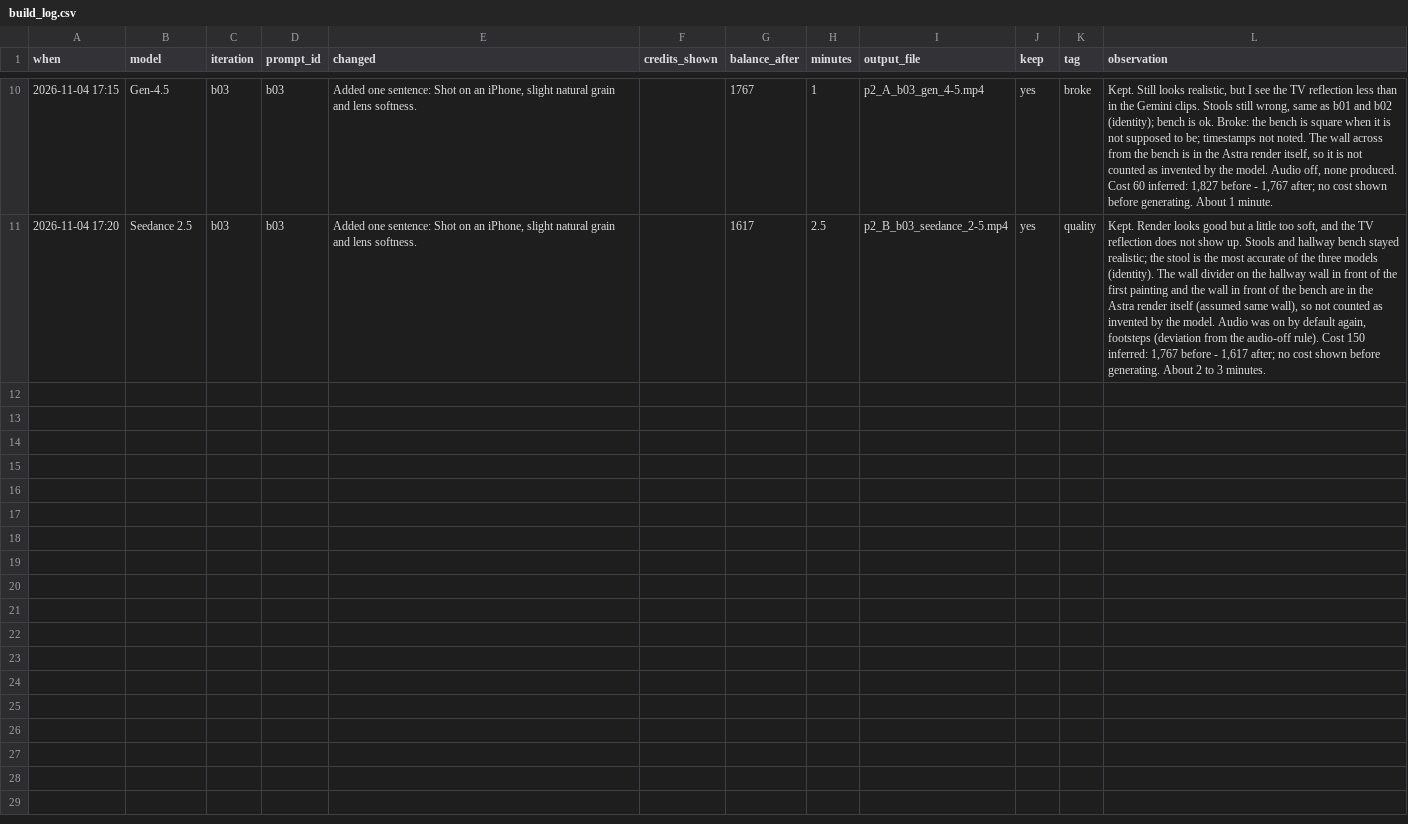
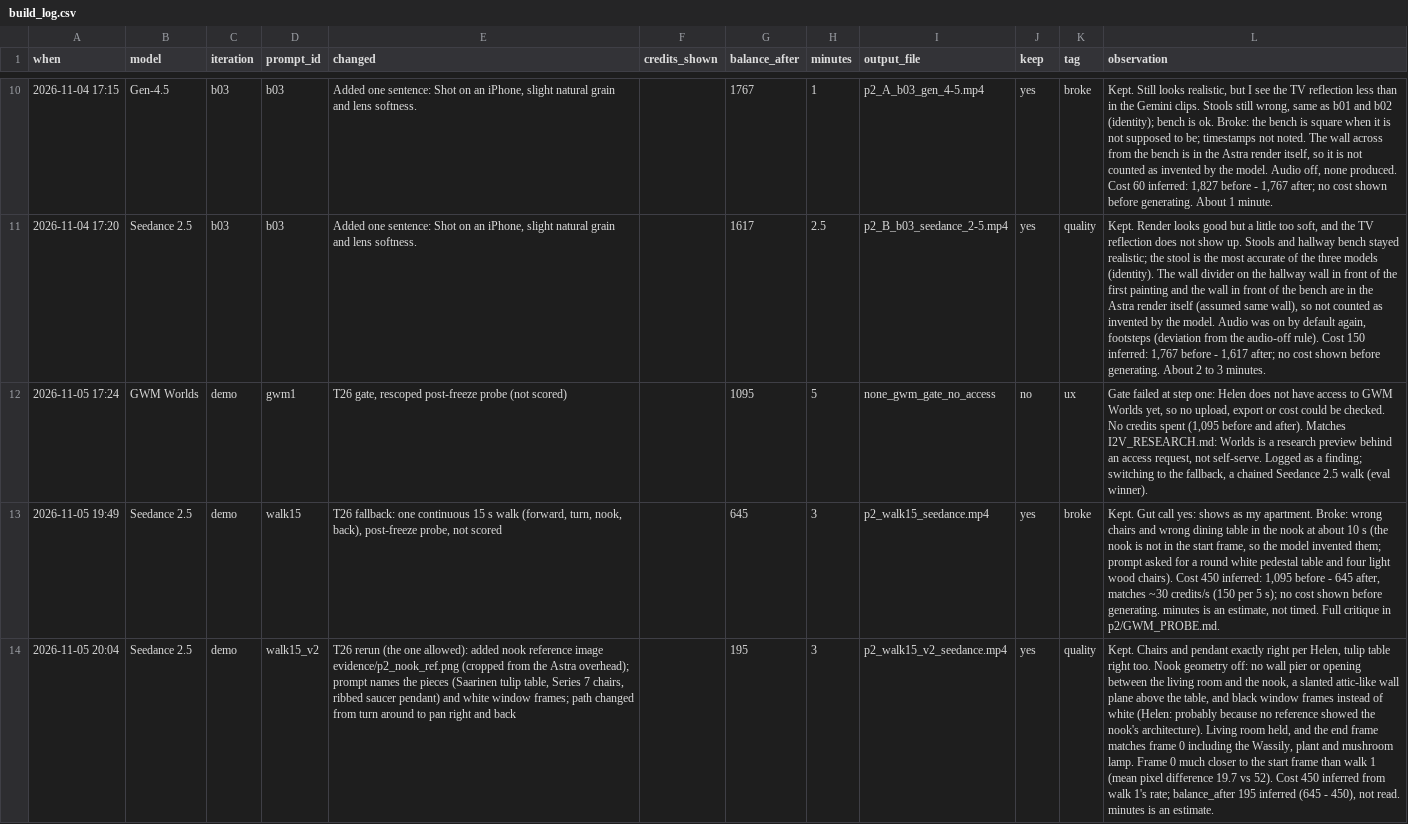
Before and after one commit to helenhshim/runway-apt-sim, a CSV file: p2/build_log.csv, drawn as a sheet; only a part is shown, gaps mark what is left out; the diff names each change by its address in the sheet, - before the commit and + after, or states it on an @@ line.

```diff
--- a/p2/build_log.csv
+++ b/p2/build_log.csv
+row 12: 2026-11-05 17:24 | GWM Worlds | demo | gwm1 | T26 gate, rescoped post-freeze probe (not scored) |  | 1095 | 5 | none_gwm_gate_no_access | no | ux | Gate failed at step one: Helen does not have access to GWM Worlds yet, so no upload, export or cost could be checked. No credits spent (1,095 before and after). Matches I2V_RESEARCH.md: Worlds is a research preview behind an access request, not self-serve. Logged as a finding; switching to the fallback, a chained Seedance 2.5 walk (eval winner).
+row 13: 2026-11-05 19:49 | Seedance 2.5 | demo | walk15 | T26 fallback: one continuous 15 s walk (forward, turn, nook, back), post-freeze probe, not scored |  | 645 | 3 | p2_walk15_seedance.mp4 | yes | broke | Kept. Gut call yes: shows as my apartment. Broke: wrong chairs and wrong dining table in the nook at about 10 s (the nook is not in the start frame, so the model invented them; prompt asked for a round white pedestal table and four light wood chairs). Cost 450 inferred: 1,095 before - 645 after, matches ~30 credits/s (150 per 5 s); no cost shown before generating. minutes is an estimate, not timed. Full critique in p2/GWM_PROBE.md.
+row 14: 2026-11-05 20:04 | Seedance 2.5 | demo | walk15_v2 | T26 rerun (the one allowed): added nook reference image evidence/p2_nook_ref.png (cropped from the Astra overhead); prompt names the pieces (Saarinen tulip table, Series 7 chairs, ribbed saucer pendant) and white window frames; path changed from turn around to pan right and back |  | 195 | 3 | p2_walk15_v2_seedance.mp4 | yes | quality | Kept. Chairs and pendant exactly right per Helen, tulip table right too. Nook geometry off: no wall pier or opening between the living room and the nook, a slanted attic-like wall plane above the table, and black window frames instead of white (Helen: probably because no reference showed the nook's architecture). Living room held, and the end frame matches frame 0 including the Wassily, plant and mushroom lamp. Frame 0 much closer to the start frame than walk 1 (mean pixel difference 19.7 vs 52). Cost 450 inferred from walk 1's rate; balance_after 195 inferred (645 - 450), not read. minutes is an estimate.
```
Also changed, not shown: 4 other files.
